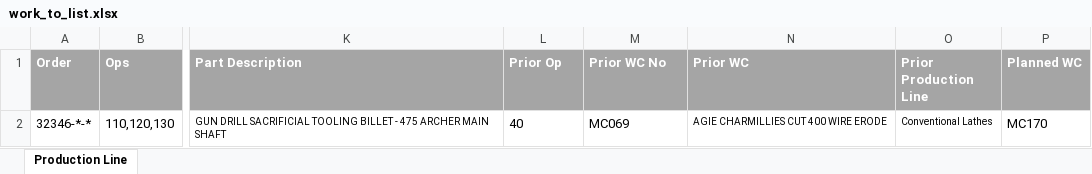
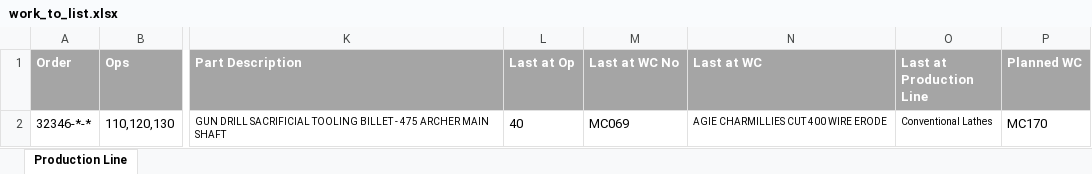
Before and after one commit to lymingtonprecision/pl-wtl-mail, an Excel workbook: resources/templates/work_to_list.xlsx, sheet Production Line, drawn as a sheet; only a part is shown, gaps mark what is left out; values as stored, in another font and other column widths than the file's, no borders; conditional formats not drawn; the diff names each change by its address in the sheet, - before the commit and + after, or states it on an @@ line.

Commit message:
Change "Prior ..." columns to "Last at ..." to make meaning clearer

```diff
--- a/resources/templates/work_to_list.xlsx (sheet Production Line)
+++ b/resources/templates/work_to_list.xlsx (sheet Production Line)
-L1: Prior Op
+L1: Last at Op
-M1: Prior WC No
+M1: Last at WC No
-N1: Prior WC
+N1: Last at WC
-O1: Prior Production Line
+O1: Last at Production Line
```
